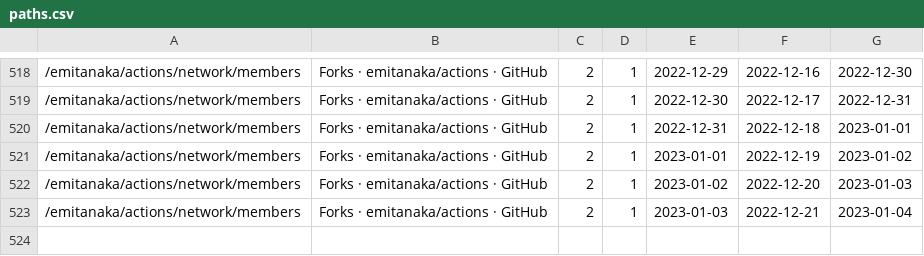
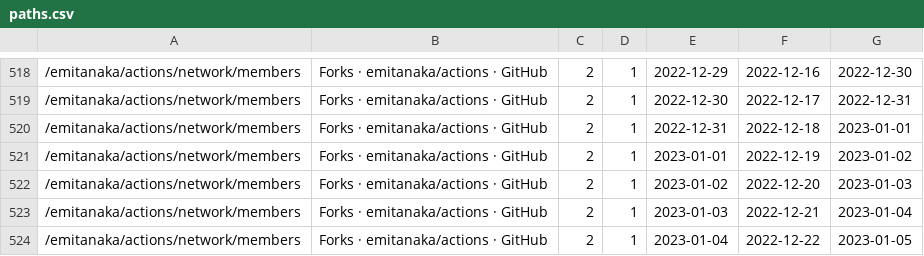
Before and after one commit to emitanaka/actions, a CSV file: data/paths.csv, drawn as a sheet; only a part is shown, gaps mark what is left out.

```diff
--- a/data/paths.csv
+++ b/data/paths.csv
@@ -523 +523,2 @@
 "/emitanaka/actions/network/members","Forks · emitanaka/actions · GitHub",2,1,2023-01-03,2022-12-21,2023-01-04
+"/emitanaka/actions/network/members","Forks · emitanaka/actions · GitHub",2,1,2023-01-04,2022-12-22,2023-01-05
```
Also changed, not shown: data/clones.csv, data/referrers.csv, 3 other files.
